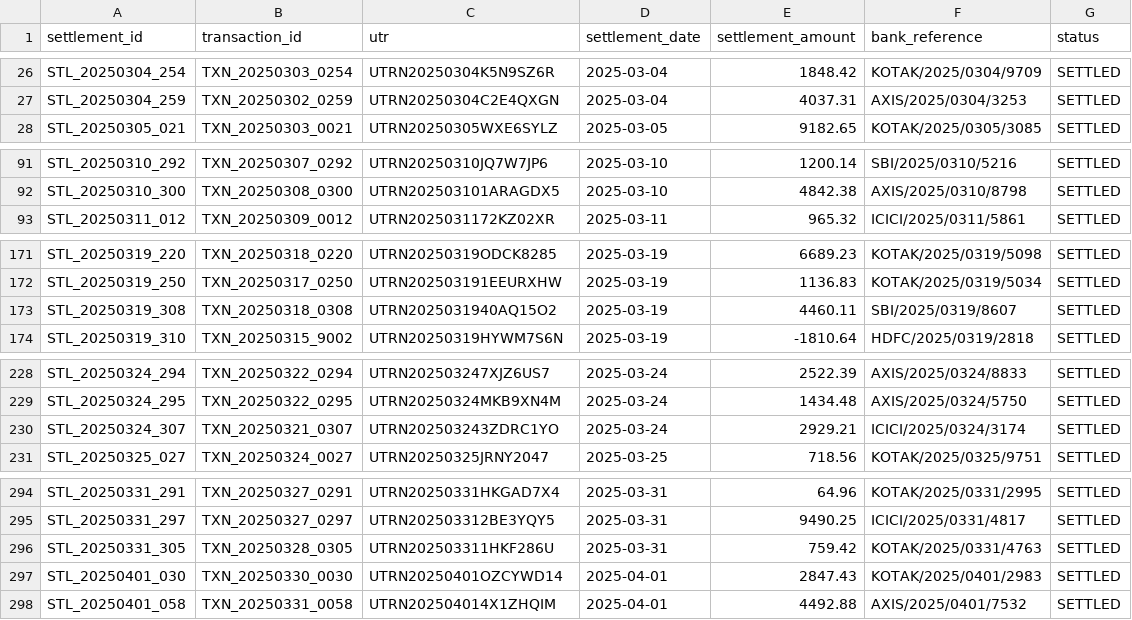
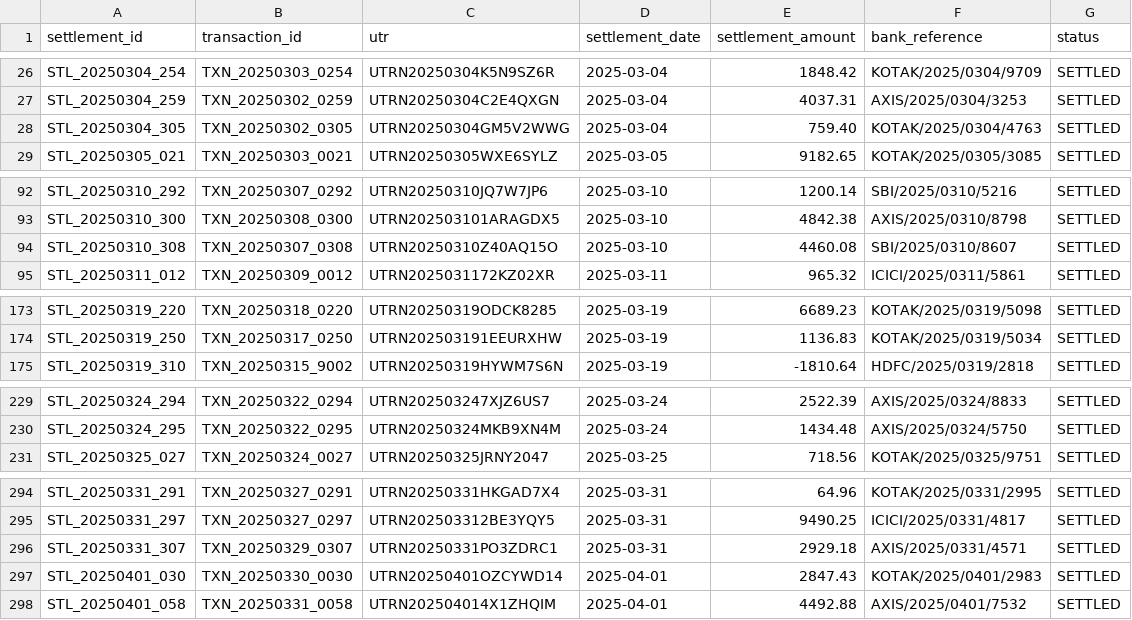
Before and after one commit to SAHIL511-JJ/OneLab-assessment, a CSV file: data/bank_settlements.csv, drawn as a sheet; only a part is shown, gaps mark what is left out; the diff covers the shown part only.

```diff
--- a/data/bank_settlements.csv
+++ b/data/bank_settlements.csv
@@ -27,2 +27,3 @@ STL_20250304_254,TXN_20250303_0254,UTRN20250304K5N9SZ6R,2025-03-04,1848.42,KOTAK
 STL_20250304_259,TXN_20250302_0259,UTRN20250304C2E4QXGN,2025-03-04,4037.31,AXIS/2025/0304/3253,SETTLED
+STL_20250304_305,TXN_20250302_0305,UTRN20250304GM5V2WWG,2025-03-04,759.40,KOTAK/2025/0304/4763,SETTLED
 STL_20250305_021,TXN_20250303_0021,UTRN20250305WXE6SYLZ,2025-03-05,9182.65,KOTAK/2025/0305/3085,SETTLED
@@ -92,2 +93,3 @@ STL_20250310_292,TXN_20250307_0292,UTRN20250310JQ7W7JP6,2025-03-10,1200.14,SBI/2
 STL_20250310_300,TXN_20250308_0300,UTRN202503101ARAGDX5,2025-03-10,4842.38,AXIS/2025/0310/8798,SETTLED
+STL_20250310_308,TXN_20250307_0308,UTRN20250310Z40AQ15O,2025-03-10,4460.08,SBI/2025/0310/8607,SETTLED
 STL_20250311_012,TXN_20250309_0012,UTRN2025031172KZ02XR,2025-03-11,965.32,ICICI/2025/0311/5861,SETTLED
@@ -172,3 +174,2 @@ STL_20250319_220,TXN_20250318_0220,UTRN20250319ODCK8285,2025-03-19,6689.23,KOTAK
 STL_20250319_250,TXN_20250317_0250,UTRN202503191EEURXHW,2025-03-19,1136.83,KOTAK/2025/0319/5034,SETTLED
-STL_20250319_308,TXN_20250318_0308,UTRN2025031940AQ15O2,2025-03-19,4460.11,SBI/2025/0319/8607,SETTLED
 STL_20250319_310,TXN_20250315_9002,UTRN20250319HYWM7S6N,2025-03-19,-1810.64,HDFC/2025/0319/2818,SETTLED
@@ -229,3 +230,2 @@ STL_20250324_294,TXN_20250322_0294,UTRN202503247XJZ6US7,2025-03-24,2522.39,AXIS/
 STL_20250324_295,TXN_20250322_0295,UTRN20250324MKB9XN4M,2025-03-24,1434.48,AXIS/2025/0324/5750,SETTLED
-STL_20250324_307,TXN_20250321_0307,UTRN202503243ZDRC1YO,2025-03-24,2929.21,ICICI/2025/0324/3174,SETTLED
 STL_20250325_027,TXN_20250324_0027,UTRN20250325JRNY2047,2025-03-25,718.56,KOTAK/2025/0325/9751,SETTLED
@@ -295,3 +295,3 @@ STL_20250331_291,TXN_20250327_0291,UTRN20250331HKGAD7X4,2025-03-31,64.96,KOTAK/2
 STL_20250331_297,TXN_20250327_0297,UTRN202503312BE3YQY5,2025-03-31,9490.25,ICICI/2025/0331/4817,SETTLED
-STL_20250331_305,TXN_20250328_0305,UTRN202503311HKF286U,2025-03-31,759.42,KOTAK/2025/0331/4763,SETTLED
+STL_20250331_307,TXN_20250329_0307,UTRN20250331PO3ZDRC1,2025-03-31,2929.18,AXIS/2025/0331/4571,SETTLED
 STL_20250401_030,TXN_20250330_0030,UTRN20250401OZCYWD14,2025-04-01,2847.43,KOTAK/2025/0401/2983,SETTLED
```
Also changed, not shown: 6 edited cells elsewhere in this file, data/transactions.csv, 11 other files.
